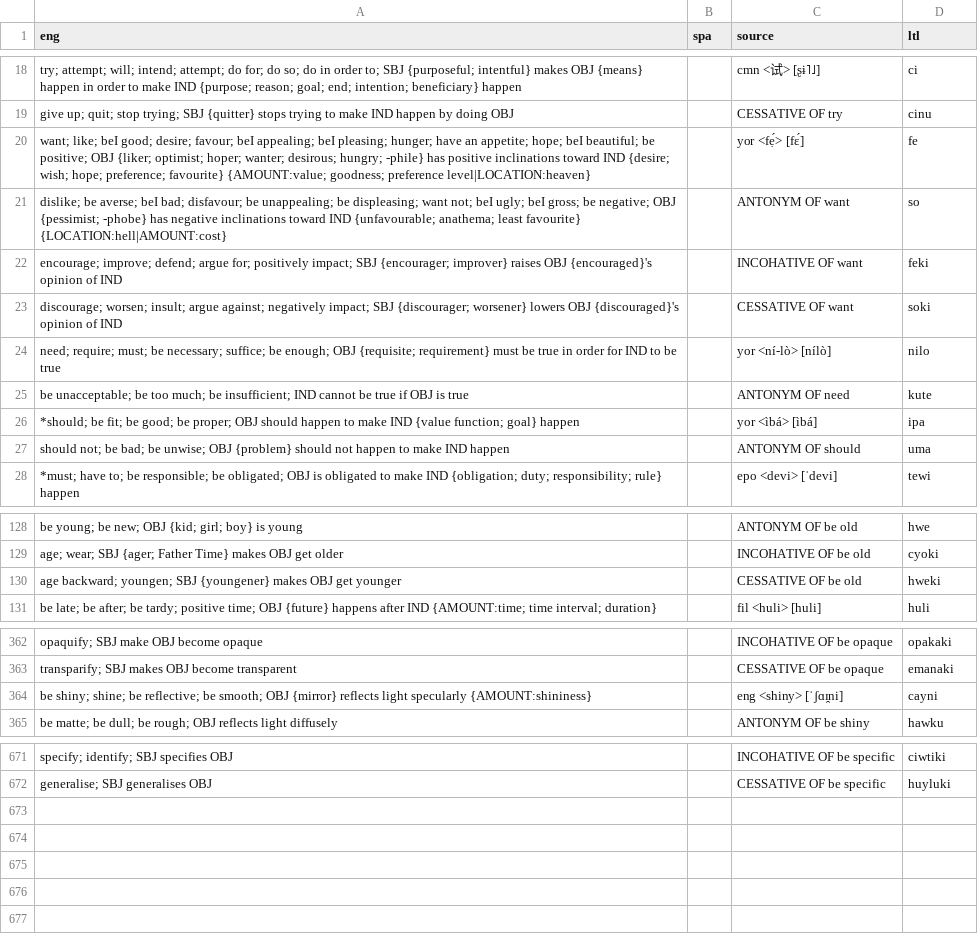
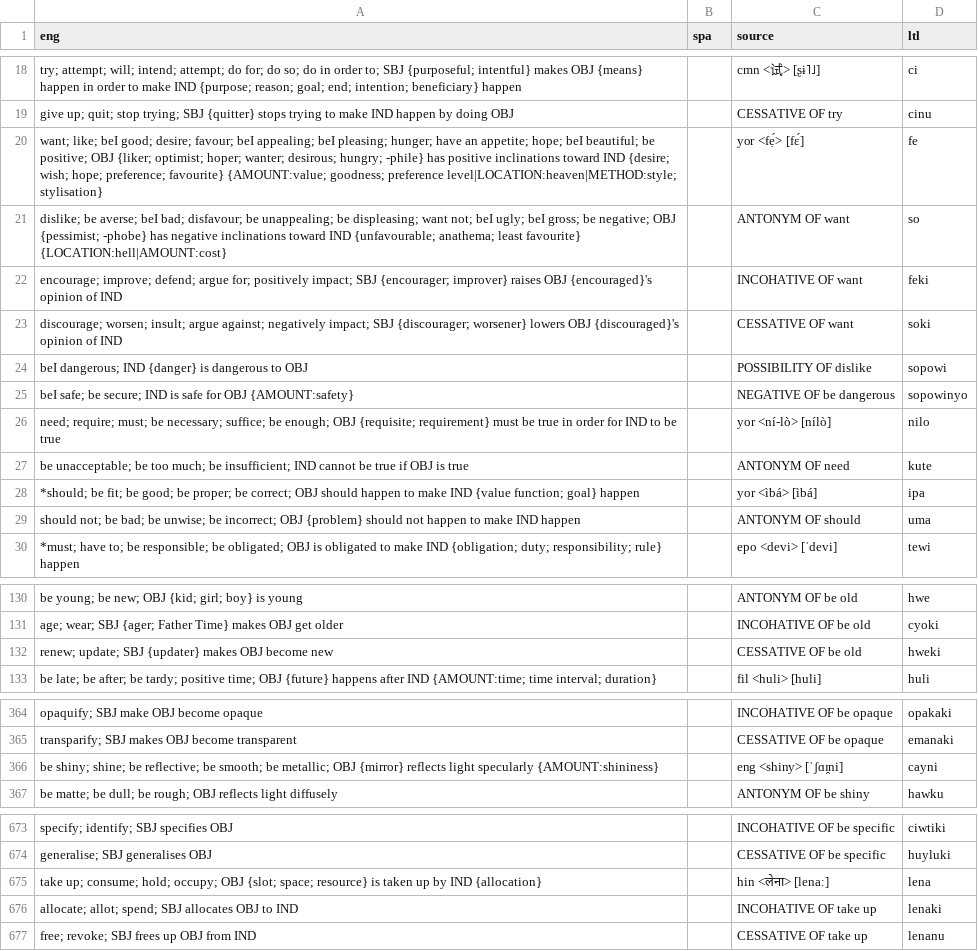
Before and after one commit to jkunimune/Djastiz, a CSV file: src/words/verb.csv, drawn as a sheet; only a part is shown, gaps mark what is left out; the diff covers the shown part only.

Commit message:
Check out my peches
There are two major changes here: the addition of a verb for "take up", "consume", or "alot", and a widespread expansion of reduced English vowels in their broad transcriptions. The result is a handful of changes to the vocabulary.

```diff
--- a/src/words/verb.csv
+++ b/src/words/verb.csv
@@ -19,3 +19,3 @@ try; attempt; will; intend; attempt; do for; do so; do in order to; SBJ {purpose
 give up; quit; stop trying; SBJ {quitter} stops trying to make IND happen by doing OBJ,,CESSATIVE OF try,cinu
-want; like; beI good; desire; favour; beI appealing; beI pleasing; hunger; have an appetite; hope; beI beautiful; be positive; OBJ {liker; optimist; hoper; wanter; desirous; hungry; -phile} has positive inclinations toward IND {desire; wish; hope; preference; favourite} {AMOUNT:value; goodness; preference level|LOCATION:heaven},,yor <fẹ́> [fɛ́],fe
+want; like; beI good; desire; favour; beI appealing; beI pleasing; hunger; have an appetite; hope; beI beautiful; be positive; OBJ {liker; optimist; hoper; wanter; desirous; hungry; -phile} has positive inclinations toward IND {desire; wish; hope; preference; favourite} {AMOUNT:value; goodness; preference level|LOCATION:heaven|METHOD:style; stylisation},,yor <fẹ́> [fɛ́],fe
 dislike; be averse; beI bad; disfavour; be unappealing; be displeasing; want not; beI ugly; beI gross; be negative; OBJ {pessimist; -phobe} has negative inclinations toward IND {unfavourable; anathema; least favourite} {LOCATION:hell|AMOUNT:cost},,ANTONYM OF want,so
@@ -23,6 +23,8 @@ encourage; improve; defend; argue for; positively impact; SBJ {encourager; impro
 discourage; worsen; insult; argue against; negatively impact; SBJ {discourager; worsener} lowers OBJ {discouraged}'s opinion of IND,,CESSATIVE OF want,soki
+beI dangerous; IND {danger} is dangerous to OBJ,,POSSIBILITY OF dislike,sopowi
+beI safe; be secure; IND is safe for OBJ {AMOUNT:safety},,NEGATIVE OF be dangerous,sopowinyo
 need; require; must; be necessary; suffice; be enough; OBJ {requisite; requirement} must be true in order for IND to be true,,yor <ní-lò> [nílò],nilo
 be unacceptable; be too much; be insufficient; IND cannot be true if OBJ is true,,ANTONYM OF need,kute
-*should; be fit; be good; be proper; OBJ should happen to make IND {value function; goal} happen,,yor <ìbá> [ìbá],ipa
-should not; be bad; be unwise; OBJ {problem} should not happen to make IND happen,,ANTONYM OF should,uma
+*should; be fit; be good; be proper; be correct; OBJ should happen to make IND {value function; goal} happen,,yor <ìbá> [ìbá],ipa
+should not; be bad; be unwise; be incorrect; OBJ {problem} should not happen to make IND happen,,ANTONYM OF should,uma
 *must; have to; be responsible; be obligated; OBJ is obligated to make IND {obligation; duty; responsibility; rule} happen,,epo <devi> [ˈdevi],tewi
@@ -129,3 +131,3 @@ be young; be new; OBJ {kid; girl; boy} is young,,ANTONYM OF be old,hwe
 age; wear; SBJ {ager; Father Time} makes OBJ get older,,INCOHATIVE OF be old,cyoki
-age backward; youngen; SBJ {youngener} makes OBJ get younger,,CESSATIVE OF be old,hweki
+renew; update; SBJ {updater} makes OBJ become new,,CESSATIVE OF be old,hweki
 be late; be after; be tardy; positive time; OBJ {future} happens after IND {AMOUNT:time; time interval; duration},,fil <huli> [huli],huli
@@ -363,3 +365,3 @@ opaquify; SBJ make OBJ become opaque,,INCOHATIVE OF be opaque,opakaki
 transparify; SBJ makes OBJ become transparent,,CESSATIVE OF be opaque,emanaki
-be shiny; shine; be reflective; be smooth; OBJ {mirror} reflects light specularly {AMOUNT:shininess},,eng <shiny> [ˈʃɑɪ̯ni],cayni
+be shiny; shine; be reflective; be smooth; be metallic; OBJ {mirror} reflects light specularly {AMOUNT:shininess},,eng <shiny> [ˈʃɑɪ̯ni],cayni
 be matte; be dull; be rough; OBJ reflects light diffusely,,ANTONYM OF be shiny,hawku
@@ -672 +674,4 @@ specify; identify; SBJ specifies OBJ,,INCOHATIVE OF be specific,ciwtiki
 generalise; SBJ generalises OBJ,,CESSATIVE OF be specific,huyluki
+take up; consume; hold; occupy; OBJ {slot; space; resource} is taken up by IND {allocation},,hin <लेना> [lenaː],lena
+allocate; allot; spend; SBJ allocates OBJ to IND,,INCOHATIVE OF take up,lenaki
+free; revoke; SBJ frees up OBJ from IND,,CESSATIVE OF take up,lenanu
```
Also changed, not shown: 1 edited cell elsewhere in this file, data/dict_en.csv, data/dict_eo.csv, 22 other files.
